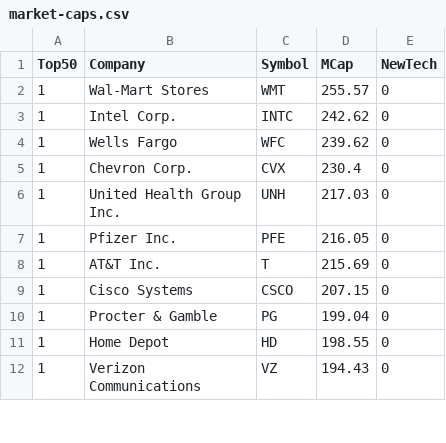
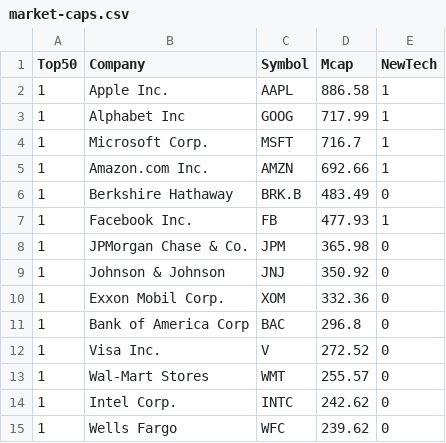
Before and after one commit to Eflores89/proyectos, a CSV file: data/marketcap/market-caps.csv, drawn as a sheet; only a part is shown; the shorter side is filled out with more unchanged rows.

Commit message:
Update market-caps.csv

```diff
--- a/data/marketcap/market-caps.csv
+++ b/data/marketcap/market-caps.csv
@@ -1,2 +1,13 @@
-Top50,Company,Symbol,MCap,NewTech
+Top50,Company,Symbol,Mcap,NewTech
+1,Apple Inc.,AAPL,886.58,1
+1,Alphabet Inc,GOOG,717.99,1
+1,Microsoft Corp.,MSFT,716.7,1
+1,Amazon.com Inc.,AMZN,692.66,1
+1,Berkshire Hathaway,BRK.B,483.49,0
+1,Facebook  Inc.,FB,477.93,1
+1,JPMorgan Chase & Co.,JPM,365.98,0
+1,Johnson & Johnson,JNJ,350.92,0
+1,Exxon Mobil Corp.,XOM,332.36,0
+1,Bank of America Corp,BAC,296.8,0
+1,Visa Inc.,V,272.52,0
 1,Wal-Mart Stores,WMT,255.57,0
```
